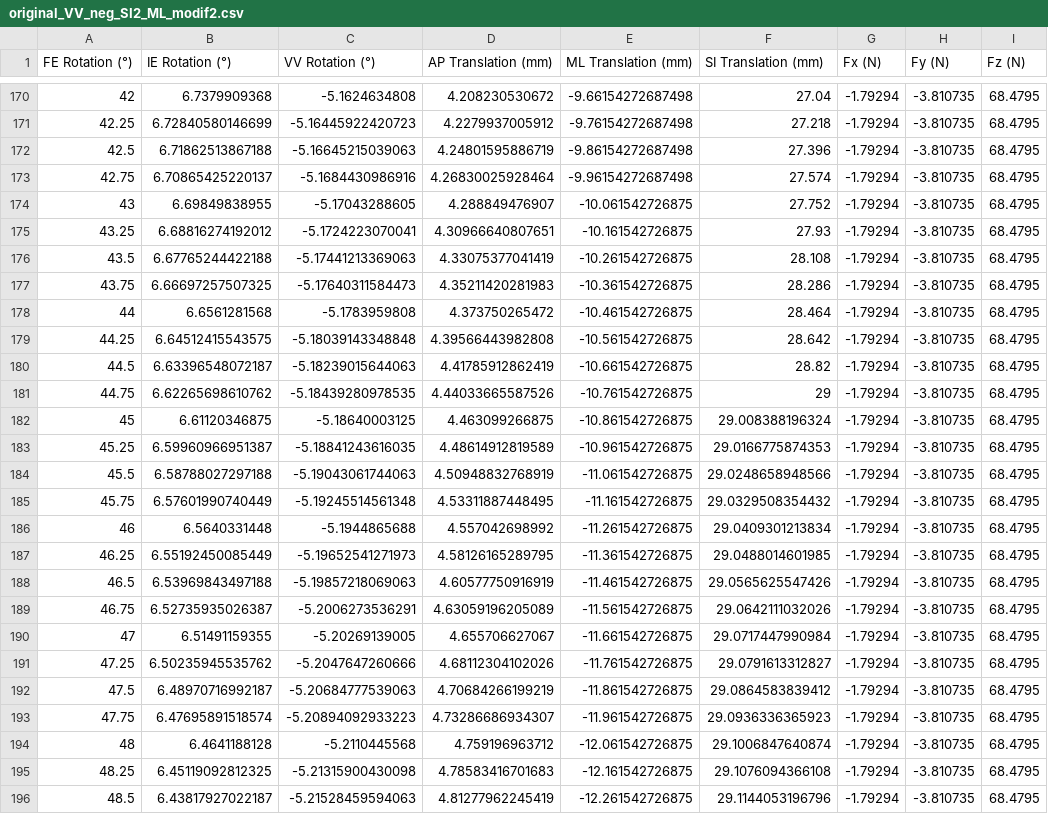
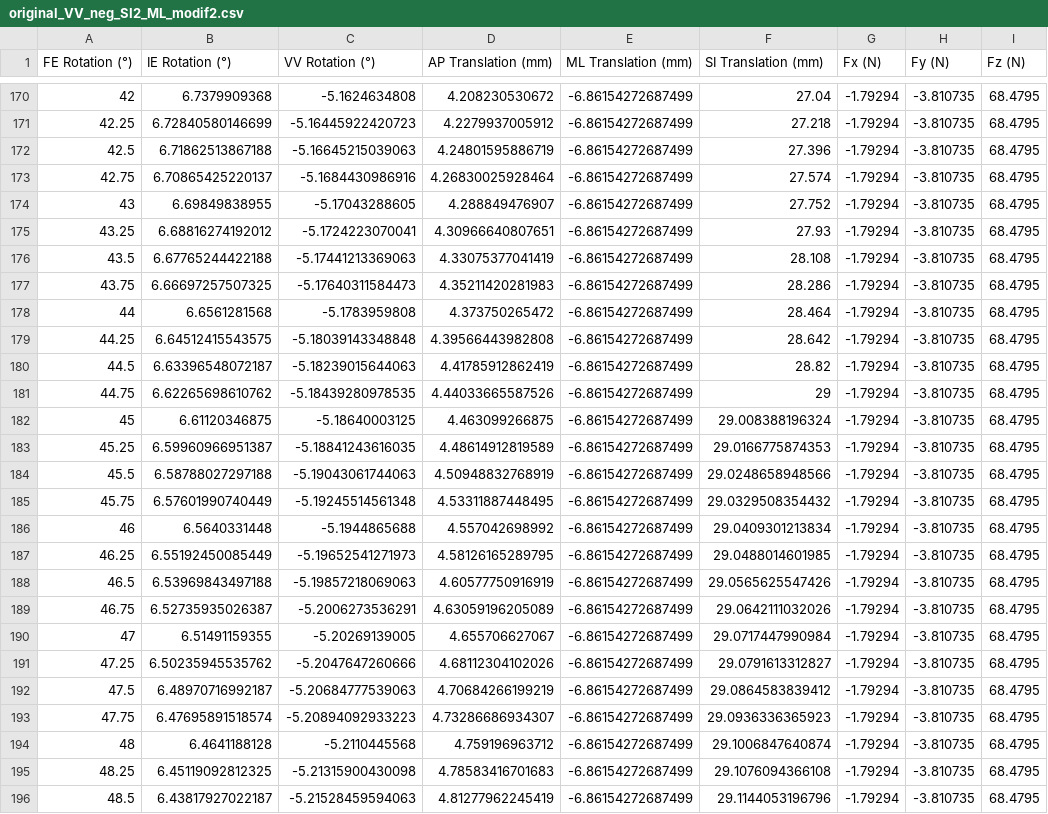
Before and after one commit to jrl-umi3218/panda_prosthesis, a CSV file: data/trajectories/brace/original_VV_neg_SI2_ML_modif2.csv, drawn as a sheet; only a part is shown, gaps mark what is left out; the diff covers the shown part only; the diff names each change by its address in the sheet, - before the commit and + after, or states it on an @@ line.

Commit message:
changes in the evolution of the ML translations : max value of 6.86 at 35 degrees and constant then

```diff
--- a/data/trajectories/brace/original_VV_neg_SI2_ML_modif2.csv
+++ b/data/trajectories/brace/original_VV_neg_SI2_ML_modif2.csv
-E170 (ML Translation (mm)): -9.66154272687498
+E170 (ML Translation (mm)): -6.86154272687499
-E171 (ML Translation (mm)): -9.76154272687498
+E171 (ML Translation (mm)): -6.86154272687499
-E172 (ML Translation (mm)): -9.86154272687498
+E172 (ML Translation (mm)): -6.86154272687499
-E173 (ML Translation (mm)): -9.96154272687498
+E173 (ML Translation (mm)): -6.86154272687499
-E174 (ML Translation (mm)): -10.061542726875
+E174 (ML Translation (mm)): -6.86154272687499
-E175 (ML Translation (mm)): -10.161542726875
+E175 (ML Translation (mm)): -6.86154272687499
-E176 (ML Translation (mm)): -10.261542726875
+E176 (ML Translation (mm)): -6.86154272687499
-E177 (ML Translation (mm)): -10.361542726875
+E177 (ML Translation (mm)): -6.86154272687499
-E178 (ML Translation (mm)): -10.461542726875
+E178 (ML Translation (mm)): -6.86154272687499
-E179 (ML Translation (mm)): -10.561542726875
+E179 (ML Translation (mm)): -6.86154272687499
-E180 (ML Translation (mm)): -10.661542726875
+E180 (ML Translation (mm)): -6.86154272687499
-E181 (ML Translation (mm)): -10.761542726875
+E181 (ML Translation (mm)): -6.86154272687499
-E182 (ML Translation (mm)): -10.861542726875
+E182 (ML Translation (mm)): -6.86154272687499
-E183 (ML Translation (mm)): -10.961542726875
+E183 (ML Translation (mm)): -6.86154272687499
-E184 (ML Translation (mm)): -11.061542726875
+E184 (ML Translation (mm)): -6.86154272687499
-E185 (ML Translation (mm)): -11.161542726875
+E185 (ML Translation (mm)): -6.86154272687499
-E186 (ML Translation (mm)): -11.261542726875
+E186 (ML Translation (mm)): -6.86154272687499
-E187 (ML Translation (mm)): -11.361542726875
+E187 (ML Translation (mm)): -6.86154272687499
-E188 (ML Translation (mm)): -11.461542726875
+E188 (ML Translation (mm)): -6.86154272687499
-E189 (ML Translation (mm)): -11.561542726875
+E189 (ML Translation (mm)): -6.86154272687499
-E190 (ML Translation (mm)): -11.661542726875
+E190 (ML Translation (mm)): -6.86154272687499
-E191 (ML Translation (mm)): -11.761542726875
+E191 (ML Translation (mm)): -6.86154272687499
-E192 (ML Translation (mm)): -11.861542726875
+E192 (ML Translation (mm)): -6.86154272687499
-E193 (ML Translation (mm)): -11.961542726875
+E193 (ML Translation (mm)): -6.86154272687499
-E194 (ML Translation (mm)): -12.061542726875
+E194 (ML Translation (mm)): -6.86154272687499
-E195 (ML Translation (mm)): -12.161542726875
+E195 (ML Translation (mm)): -6.86154272687499
-E196 (ML Translation (mm)): -12.261542726875
+E196 (ML Translation (mm)): -6.86154272687499
```
Also changed, not shown: 134 edited cells elsewhere in this file.
